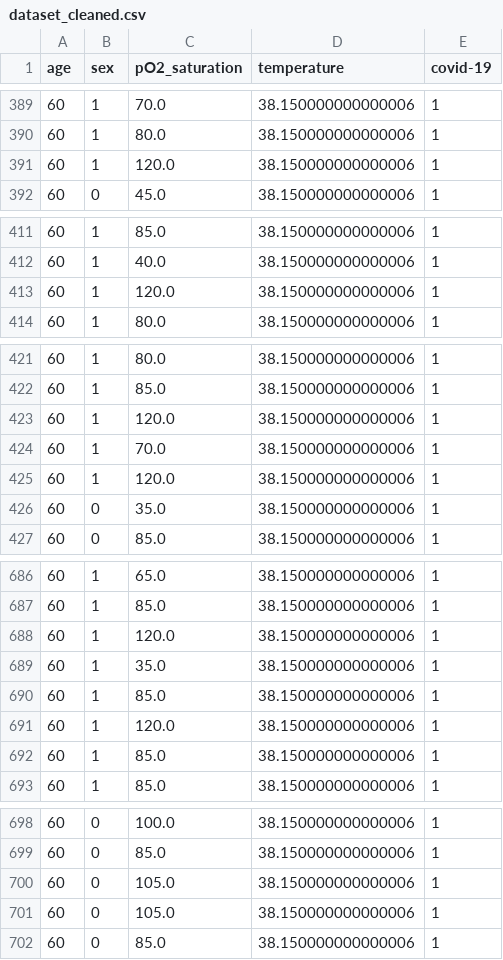
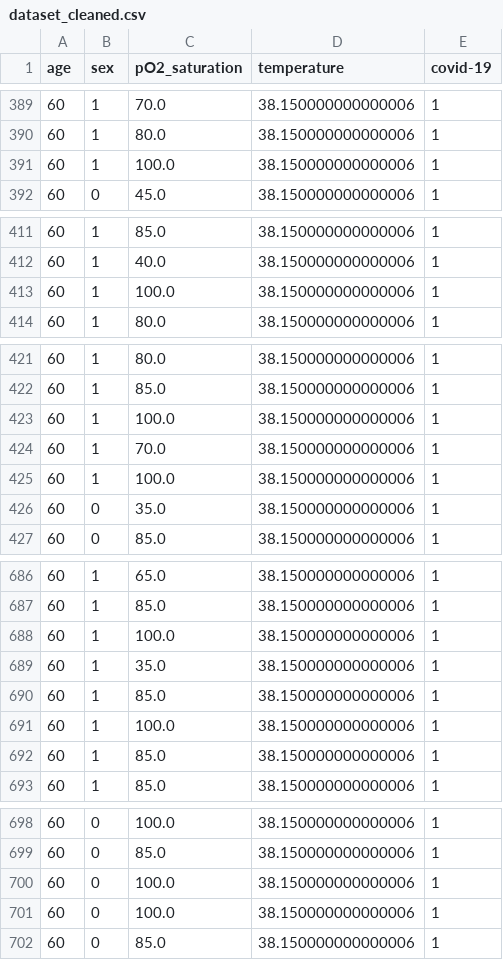
Before and after one commit to essanhaji/Prediction_du_Covid_19, a CSV file: dataset_cleaned.csv, drawn as a sheet; only a part is shown, gaps mark what is left out.

```diff
--- a/dataset_cleaned.csv
+++ b/dataset_cleaned.csv
@@ -390,3 +390,3 @@ age,sex,pO2_saturation,temperature,covid-19
 60,1,80.0,38.150000000000006,1
-60,1,120.0,38.150000000000006,1
+60,1,100.0,38.150000000000006,1
 60,0,45.0,38.150000000000006,1
@@ -412,3 +412,3 @@ age,sex,pO2_saturation,temperature,covid-19
 60,1,40.0,38.150000000000006,1
-60,1,120.0,38.150000000000006,1
+60,1,100.0,38.150000000000006,1
 60,1,80.0,38.150000000000006,1
@@ -422,5 +422,5 @@ age,sex,pO2_saturation,temperature,covid-19
 60,1,85.0,38.150000000000006,1
-60,1,120.0,38.150000000000006,1
+60,1,100.0,38.150000000000006,1
 60,1,70.0,38.150000000000006,1
-60,1,120.0,38.150000000000006,1
+60,1,100.0,38.150000000000006,1
 60,0,35.0,38.150000000000006,1
@@ -687,6 +687,6 @@ age,sex,pO2_saturation,temperature,covid-19
 60,1,85.0,38.150000000000006,1
-60,1,120.0,38.150000000000006,1
+60,1,100.0,38.150000000000006,1
 60,1,35.0,38.150000000000006,1
 60,1,85.0,38.150000000000006,1
-60,1,120.0,38.150000000000006,1
+60,1,100.0,38.150000000000006,1
 60,1,85.0,38.150000000000006,1
@@ -699,4 +699,4 @@ age,sex,pO2_saturation,temperature,covid-19
 60,0,85.0,38.150000000000006,1
-60,0,105.0,38.150000000000006,1
-60,0,105.0,38.150000000000006,1
+60,0,100.0,38.150000000000006,1
+60,0,100.0,38.150000000000006,1
 60,0,85.0,38.150000000000006,1
```
Also changed, not shown: 2 other files.
